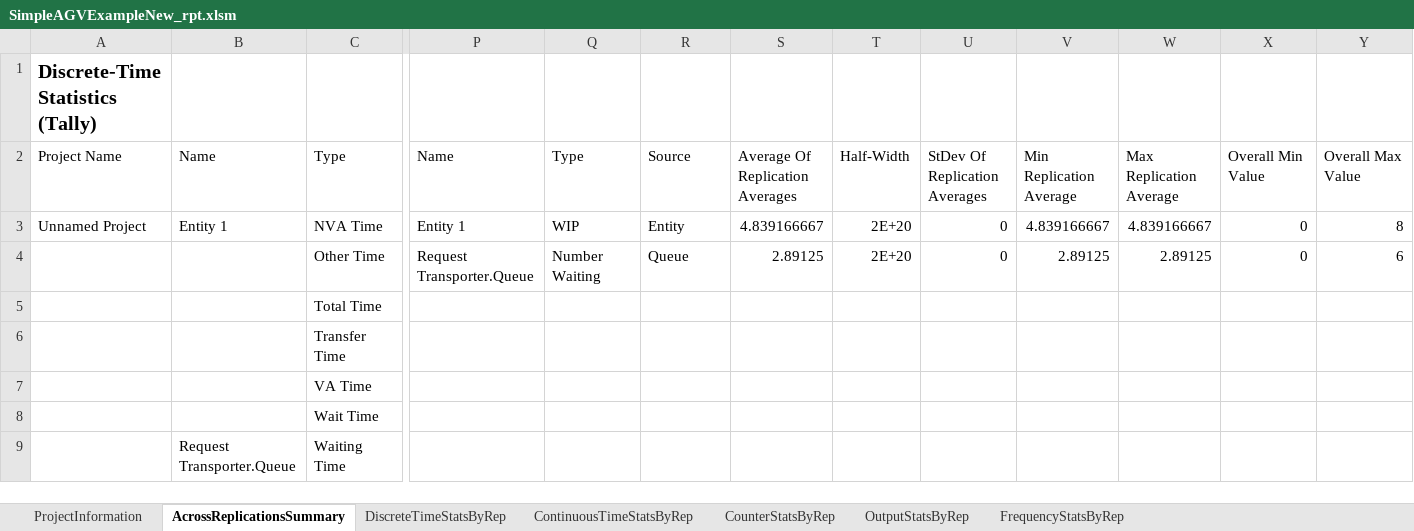
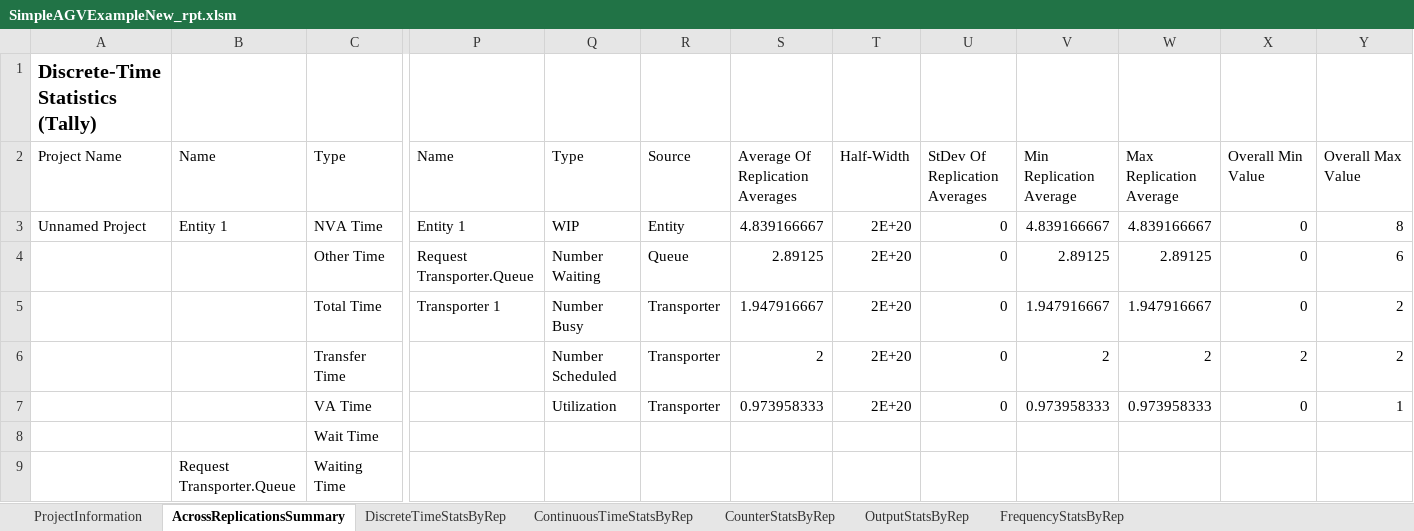
Before and after one commit to rossetti-org/tmp4321, an Excel workbook: agv-files/SimpleAGVExampleNew_rpt.xlsm, sheet AcrossReplicationsSummary, drawn as a sheet; only a part is shown, gaps mark what is left out; values as stored, in another font and other column widths than the file's, no borders; conditional formats not drawn; the diff names each change by its address in the sheet, - before the commit and + after, or states it on an @@ line.

```diff
--- a/agv-files/SimpleAGVExampleNew_rpt.xlsm (sheet AcrossReplicationsSummary)
+++ b/agv-files/SimpleAGVExampleNew_rpt.xlsm (sheet AcrossReplicationsSummary)
-P5: (empty)
+P5: Transporter 1
-Q5: (empty)
+Q5: Number Busy
-R5:R7: (empty)
+R5:R7: Transporter
-S5: (empty)
+S5: 1.947916667
-T5:T7: (empty)
+T5:T7: 2E+20
-U5:U7: (empty)
+U5:U7: 0
-V5: (empty)
+V5: 1.947916667
-W5: (empty)
+W5: 1.947916667
-X5: (empty)
+X5: 0
-Y5:Y6: (empty)
+Y5:Y6: 2
-Q6: (empty)
+Q6: Number Scheduled
-S6: (empty)
+S6: 2
-V6: (empty)
+V6: 2
-W6: (empty)
+W6: 2
-X6: (empty)
+X6: 2
-Q7: (empty)
+Q7: Utilization
-S7: (empty)
+S7: 0.973958333
-V7: (empty)
+V7: 0.973958333
-W7: (empty)
+W7: 0.973958333
-X7: (empty)
+X7: 0
-Y7: (empty)
+Y7: 1
```
Also changed, not shown: sheet ContinuousTimeStatsByRep, sheet DiscreteTimeStatsByRep, sheet OutputStatsByRep, sheet ProjectInformation.
